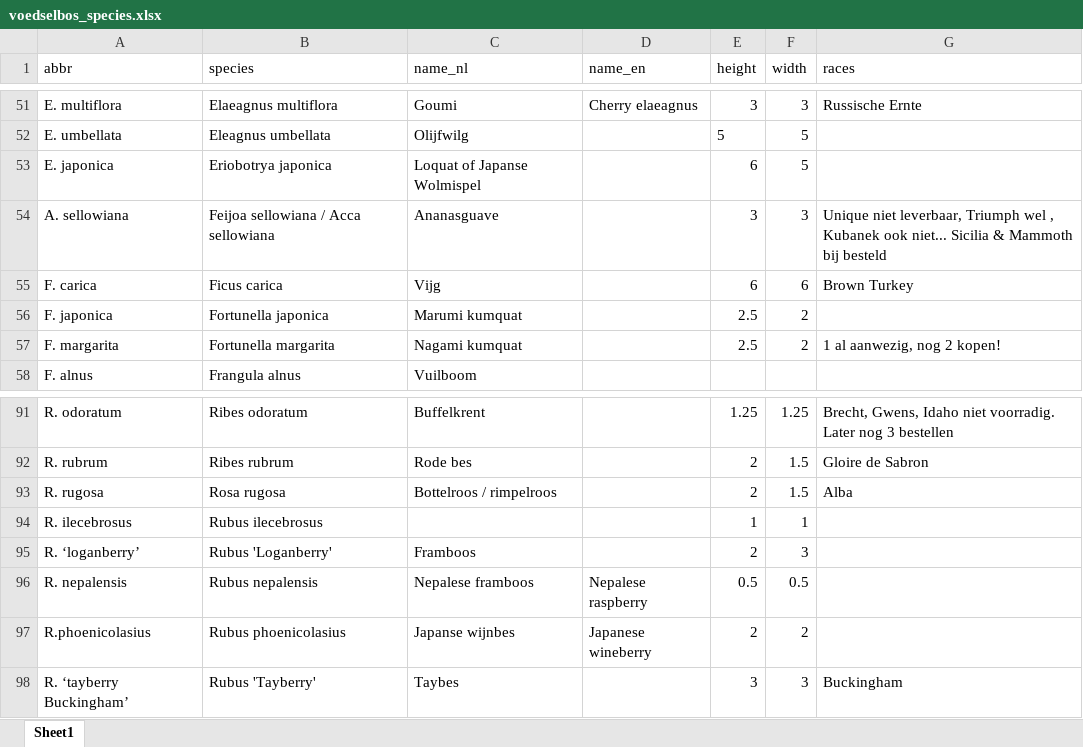
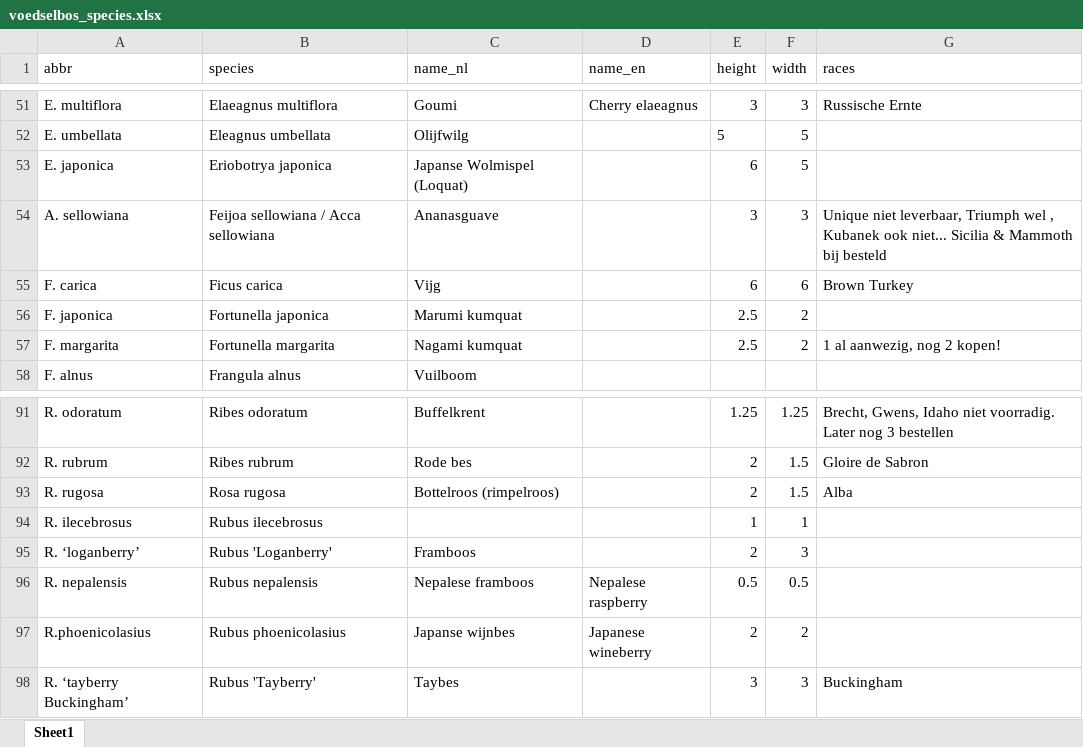
Before and after one commit to damienallen/bosmapper, an Excel workbook: map_data/voedselbos_species.xlsx, sheet Sheet1, drawn as a sheet; only a part is shown, gaps mark what is left out; values as stored, in another font and other column widths than the file's, no borders; the diff covers the shown part only; the diff names each change by its address in the sheet, - before the commit and + after, or states it on an @@ line.

```diff
--- a/map_data/voedselbos_species.xlsx (sheet Sheet1)
+++ b/map_data/voedselbos_species.xlsx (sheet Sheet1)
-C53 (name_nl): Loquat of Japanse Wolmispel
+C53 (name_nl): Japanse Wolmispel (Loquat)
-C93 (name_nl): Bottelroos / rimpelroos
+C93 (name_nl): Bottelroos (rimpelroos)
```
Also changed, not shown: 9 edited cells elsewhere in this sheet, 8 other files.
